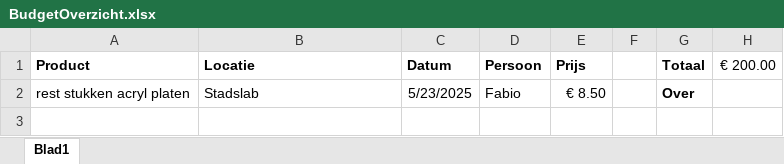
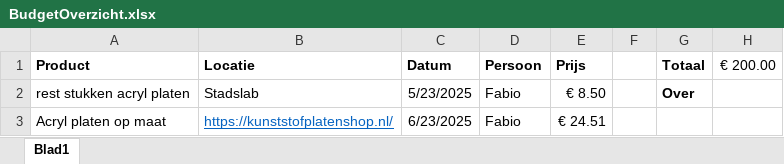
Before and after one commit to BruddaCode/Stoplichten_Keuzevak, an Excel workbook: Docs/BudgetOverzicht.xlsx, sheet Blad1, drawn as a sheet; values as stored, in another font and other column widths than the file's, no borders; the diff names each change by its address in the sheet, - before the commit and + after, or states it on an @@ line.

Commit message:
Update BudgetOverzicht.xlsx

```diff
--- a/Docs/BudgetOverzicht.xlsx (sheet Blad1)
+++ b/Docs/BudgetOverzicht.xlsx (sheet Blad1)
+row 3: Acryl platen op maat | https://kunststofplatenshop.nl/ | 6/23/2025 | Fabio | € 24.51
```
